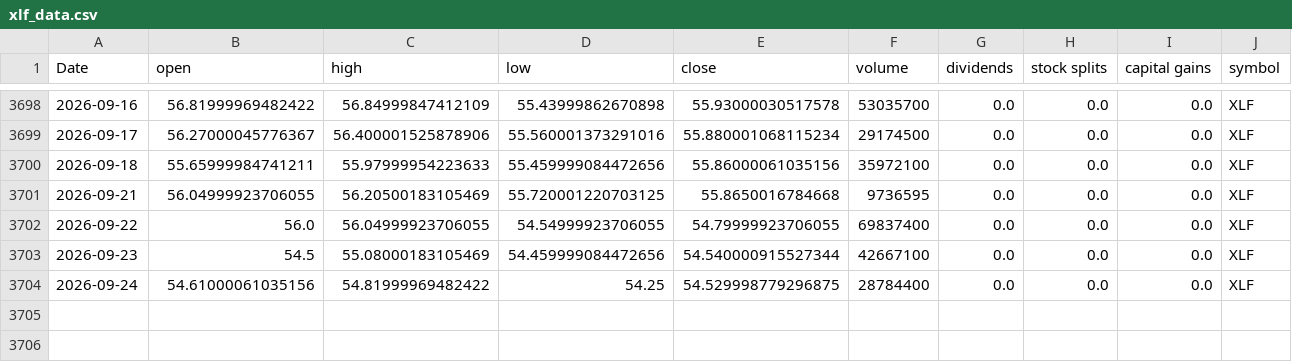
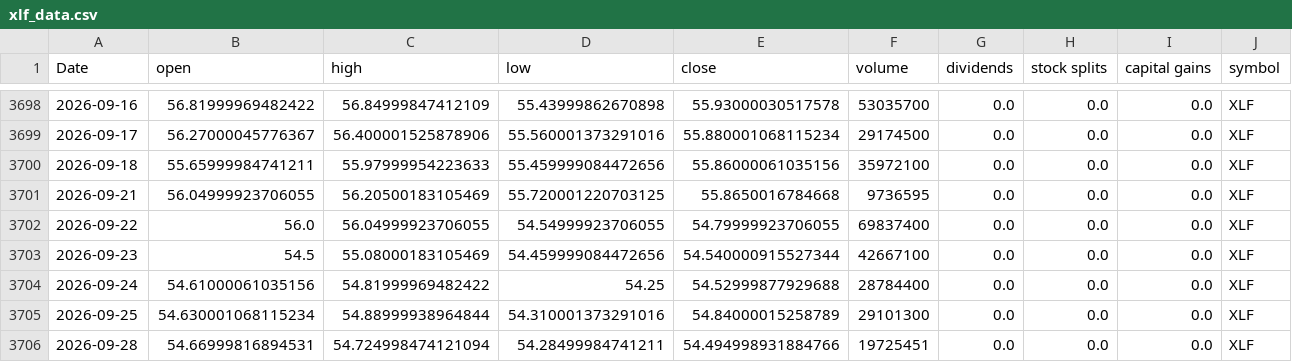
Before and after one commit to Akishai18/SignalM, a CSV file: data/sectors/xlf_data.csv, drawn as a sheet; only a part is shown, gaps mark what is left out.

```diff
--- a/data/sectors/xlf_data.csv
+++ b/data/sectors/xlf_data.csv
@@ -3703,2 +3703,4 @@ Date,open,high,low,close,volume,dividends,stock splits,capital gains,symbol
 2026-09-23,54.5,55.08000183105469,54.459999084472656,54.540000915527344,42667100,0.0,0.0,0.0,XLF
-2026-09-24,54.61000061035156,54.81999969482422,54.25,54.529998779296875,28784400,0.0,0.0,0.0,XLF
+2026-09-24,54.61000061035156,54.81999969482422,54.25,54.52999877929688,28784400,0.0,0.0,0.0,XLF
+2026-09-25,54.630001068115234,54.88999938964844,54.310001373291016,54.84000015258789,29101300,0.0,0.0,0.0,XLF
+2026-09-28,54.66999816894531,54.724998474121094,54.28499984741211,54.494998931884766,19725451,0.0,0.0,0.0,XLF
```
Also changed, not shown: data/sectors/xlc_data.csv, data/sectors/xli_data.csv, 46 other files.
